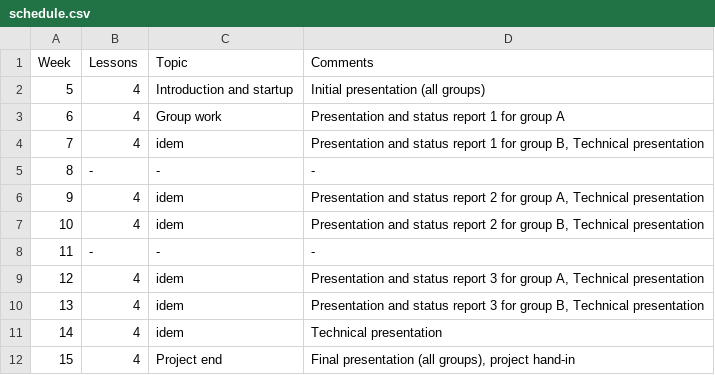
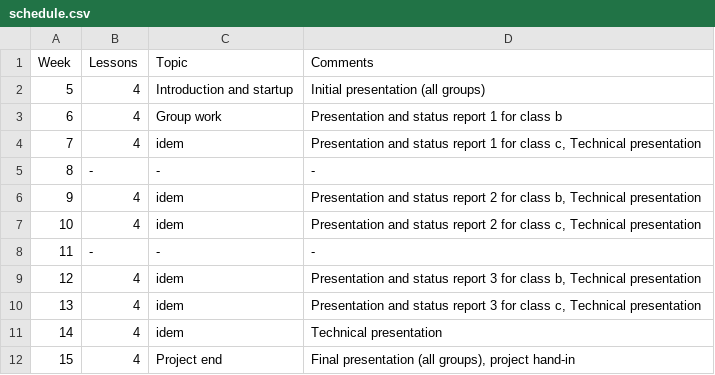
Before and after one commit to moozer/Plask, a CSV file: Plask/src/pages/2013S/ITT2 Project firewall/schedule.csv, drawn as a sheet.

Commit message:
data update

```diff
--- a/Plask/src/pages/2013S/ITT2 Project firewall/schedule.csv
+++ b/Plask/src/pages/2013S/ITT2 Project firewall/schedule.csv
@@ -2,10 +2,10 @@ Week	Lessons	Topic	Comments
 5	4	Introduction and startup	Initial presentation (all groups)
-6	4	Group work	Presentation and status report 1 for group A
-7	4	idem	Presentation and status report 1 for group B, Technical presentation
+6	4	Group work	Presentation and status report 1 for class b
+7	4	idem	Presentation and status report 1 for class c, Technical presentation
 8	-	-	-
-9	4	idem	Presentation and status report 2 for group A, Technical presentation
-10	4	idem	Presentation and status report 2 for group B, Technical presentation
+9	4	idem	Presentation and status report 2 for class b, Technical presentation
+10	4	idem	Presentation and status report 2 for class c, Technical presentation
 11	-	-	-
-12	4	idem	Presentation and status report 3 for group A, Technical presentation
-13	4	idem	Presentation and status report 3 for group B, Technical presentation
+12	4	idem	Presentation and status report 3 for class b, Technical presentation
+13	4	idem	Presentation and status report 3 for class c, Technical presentation
 14	4	idem	Technical presentation
```
